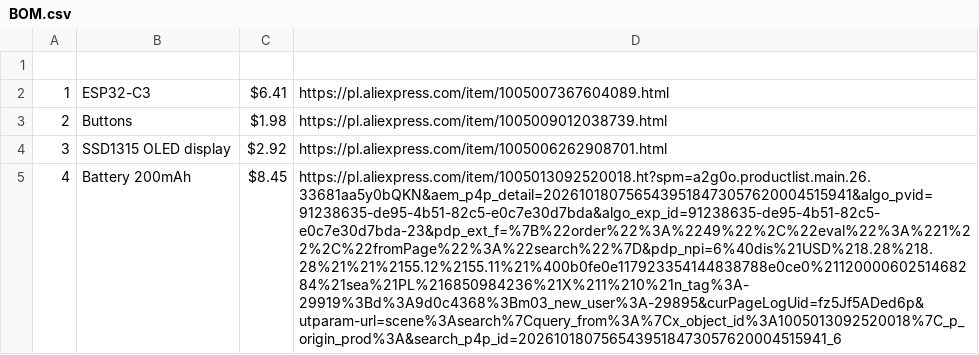
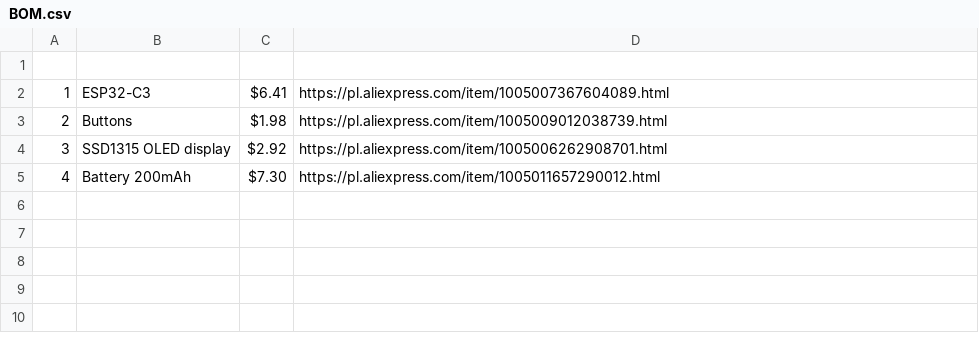
Before and after one commit to Stempell/Mini-tamagochi-keychain, a CSV file: BOM.csv, drawn as a sheet; the diff names each change by its address in the sheet, - before the commit and + after, or states it on an @@ line.

Commit message:
updated BOM.scv

```diff
--- a/BOM.csv
+++ b/BOM.csv
-C5: $8.45
+C5: $7.30
-D5: https://pl.aliexpress.com/item/1005013092520018.ht?spm=a2g0o.productlist.main.26.33681aa5y0bQKN&aem_p4p_detail=2026101807565439518473057620004515941&algo_pvid=91238635-de95-4b51-82c5-e0c7e30d7bda&algo_exp_id=91238635-de95-4b51-82c5-e0c7e30d7bda-23&pdp_ext_f=%7B%22order%22%3A%2249%22%2C%22eval%22%3A%221%22%2C%22fromPage%22%3A%22search%22%7D&pdp_npi=6%40dis%21USD%218.28%218.28%21%21%2155.12%2155.11%21%400b0fe0e117923354144838788e0ce0%2112000060251468284%21sea%21PL%216850984236%21X%211%210%21n_tag%3A-29919%3Bd%3A9d0c4368%3Bm03_new_user%3A-29895&curPageLogUid=fz5Jf5ADed6p&utparam-url=scene%3Asearch%7Cquery_from%3A%7Cx_object_id%3A1005013092520018%7C_p_origin_prod%3A&search_p4p_id=2026101807565439518473057620004515941_6
+D5: https://pl.aliexpress.com/item/1005011657290012.html
```
